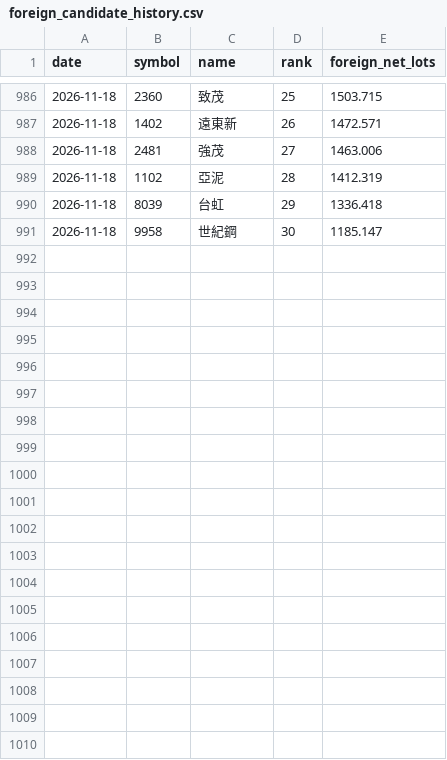
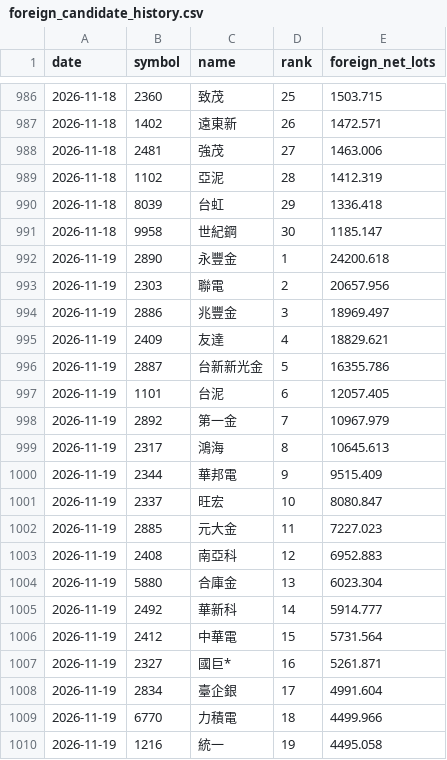
Before and after one commit to eva5389-pixel/taiwan-stock-dashboard, a CSV file: data/foreign_candidate_history.csv, drawn as a sheet; only a part is shown, gaps mark what is left out; the diff covers the shown part only; the diff names each change by its address in the sheet, - before the commit and + after, or states it on an @@ line.

```diff
--- a/data/foreign_candidate_history.csv
+++ b/data/foreign_candidate_history.csv
+row 992: 2026-11-19 | 2890 | 永豐金 | 1 | 24200.618
+row 993: 2026-11-19 | 2303 | 聯電 | 2 | 20657.956
+row 994: 2026-11-19 | 2886 | 兆豐金 | 3 | 18969.497
+row 995: 2026-11-19 | 2409 | 友達 | 4 | 18829.621
+row 996: 2026-11-19 | 2887 | 台新新光金 | 5 | 16355.786
+row 997: 2026-11-19 | 1101 | 台泥 | 6 | 12057.405
+row 998: 2026-11-19 | 2892 | 第一金 | 7 | 10967.979
+row 999: 2026-11-19 | 2317 | 鴻海 | 8 | 10645.613
+row 1000: 2026-11-19 | 2344 | 華邦電 | 9 | 9515.409
+row 1001: 2026-11-19 | 2337 | 旺宏 | 10 | 8080.847
+row 1002: 2026-11-19 | 2885 | 元大金 | 11 | 7227.023
+row 1003: 2026-11-19 | 2408 | 南亞科 | 12 | 6952.883
+row 1004: 2026-11-19 | 5880 | 合庫金 | 13 | 6023.304
+row 1005: 2026-11-19 | 2492 | 華新科 | 14 | 5914.777
+row 1006: 2026-11-19 | 2412 | 中華電 | 15 | 5731.564
+row 1007: 2026-11-19 | 2327 | 國巨* | 16 | 5261.871
+row 1008: 2026-11-19 | 2834 | 臺企銀 | 17 | 4991.604
+row 1009: 2026-11-19 | 6770 | 力積電 | 18 | 4499.966
+row 1010: 2026-11-19 | 1216 | 統一 | 19 | 4495.058
```
Also changed, not shown: 11 added rows elsewhere in this file, 1 other file.
